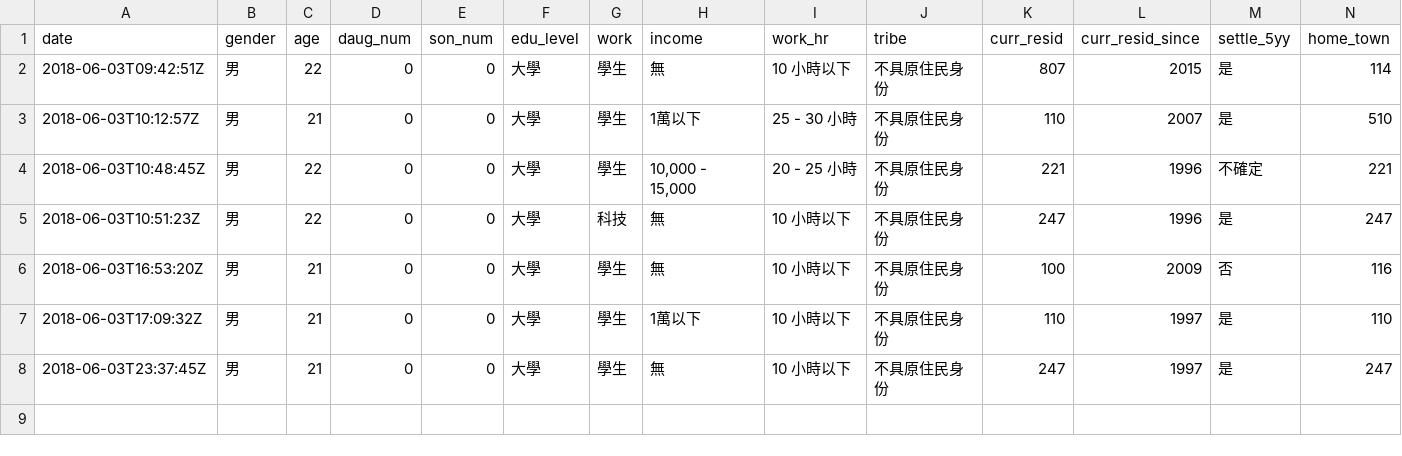
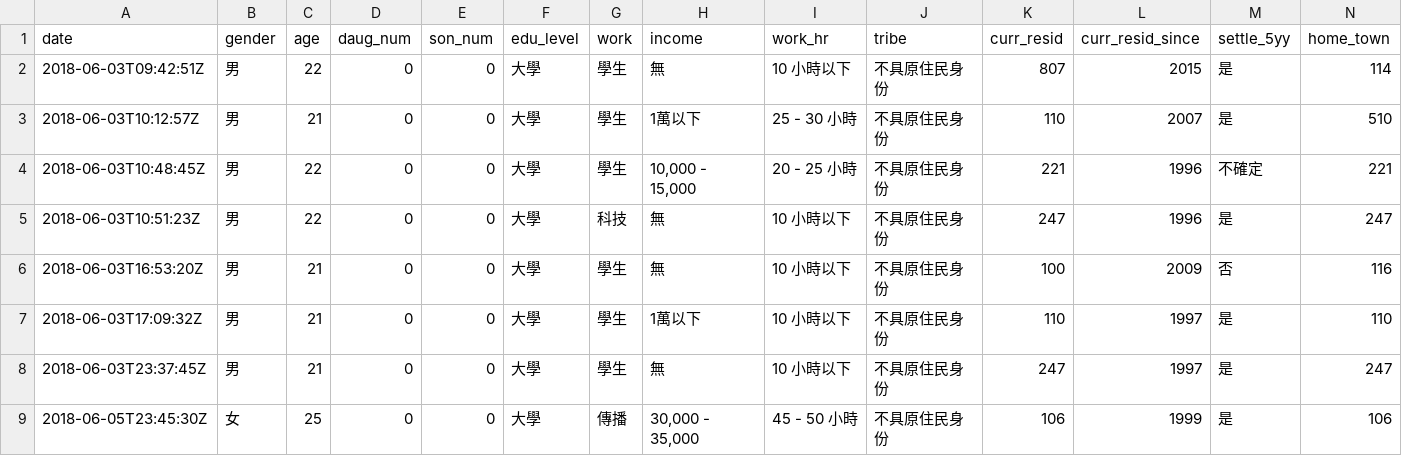
Before and after one commit to willsonyen/main, a CSV file: data/survey.csv, drawn as a sheet; only a part is shown; rows hold the shown columns only; the diff names each change by its address in the sheet, - before the commit and + after, or states it on an @@ line.

```diff
--- a/data/survey.csv
+++ b/data/survey.csv
+row 9: 2018-06-05T23:45:30Z | 女 | 25 | 0 | 0 | 大學 | 傳播 | 30,000 - 35,000 | 45 - 50 小時 | 不具原住民身份 | 106 | 1999 | 是 | 106
```
Also changed, not shown: 4 other files.
